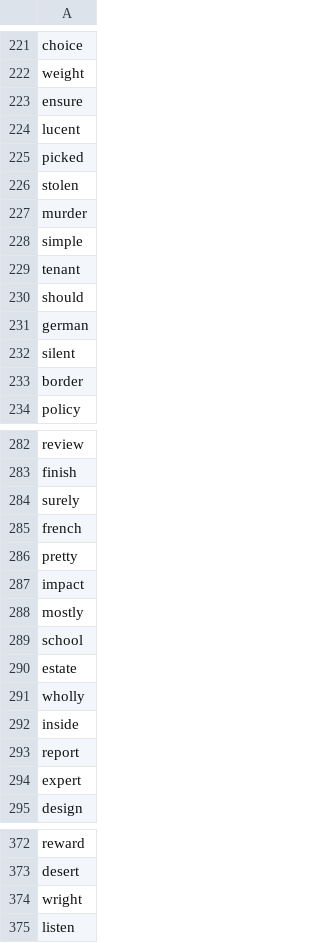
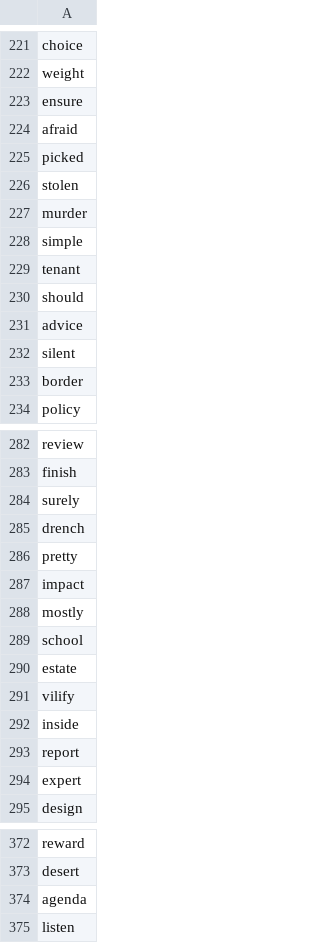
Before and after one commit to vrampal/wordle-solver, a CSV file: data/wordle2-answers.csv (was data/worde2-answers.csv), drawn as a sheet; only a part is shown, gaps mark what is left out; the diff covers the shown part only.

```diff
--- a/data/worde2-answers.csv
+++ b/data/wordle2-answers.csv
@@ -223,3 +223,3 @@ weight
 ensure
-lucent
+afraid
 picked
@@ -230,3 +230,3 @@ tenant
 should
-german
+advice
 silent
@@ -284,3 +284,3 @@ finish
 surely
-french
+drench
 pretty
@@ -290,3 +290,3 @@ school
 estate
-wholly
+vilify
 inside
@@ -373,3 +373,3 @@ reward
 desert
-wright
+agenda
 listen
```
Also changed, not shown: 1 edited cell elsewhere in this file, 3 other files.
